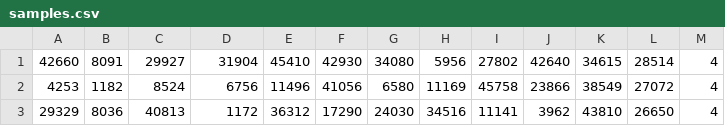
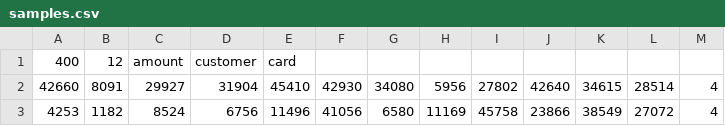
Before and after one commit to edwardwbli/testten, a CSV file: samples.csv, drawn as a sheet; only a part is shown; the shorter side is filled out with more unchanged rows.

Commit message:
Update samples.csv

```diff
--- a/samples.csv
+++ b/samples.csv
@@ -1 +1,2 @@
+400,12,amount,customer,card
      42660,      8091,     29927,     31904,     45410,     42930,     34080,      5956,     27802,     42640,     34615,     28514,         4
```
